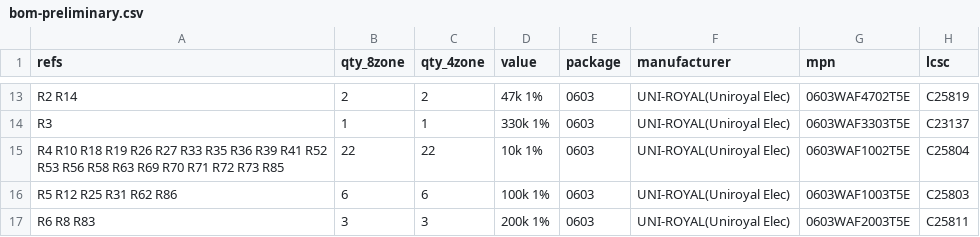
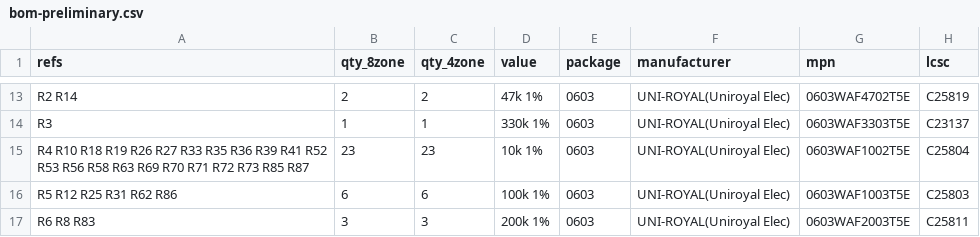
Before and after one commit to syntroniks/zoneflow, a CSV file: hardware/bom-preliminary.csv, drawn as a sheet; only a part is shown, gaps mark what is left out; the diff names each change by its address in the sheet, - before the commit and + after, or states it on an @@ line.

Commit message:
fix(hw): put a resistor between the over-current latch and gpio40
GPIO40 was wired straight to FAULT_N, which is the feedback node of
the 74HC00 latch (U7 pins 2 and 10). The ESP32-S3 can source 40 mA
(datasheet v2.2 table 5-4). A pin left as an output and driven high
would hold the node above the gate threshold against the 74HC00
output, clear or mask the latch, and read back as no fault. That
gives firmware, or one stuck pin, a way to defeat a protection the
specification says works without firmware.

R87, 10k, now sits between FAULT_N and the pin (new net OC_FAULT_N).
The pin can shift the latch node by about 30 mV at most. Netlist,
design document, pin map and BOM updated together.

Signed-off-by: Stefan Giroux <5464081+syntroniks@users.noreply.github.com>

```diff
--- a/hardware/bom-preliminary.csv
+++ b/hardware/bom-preliminary.csv
-A15 (refs): …R73 R85
+A15 (refs): …R73 R85 R87
-B15 (qty_8zone): 22
+B15 (qty_8zone): 23
-C15 (qty_4zone): 22
+C15 (qty_4zone): 23
```
Also changed, not shown: 3 other files.
